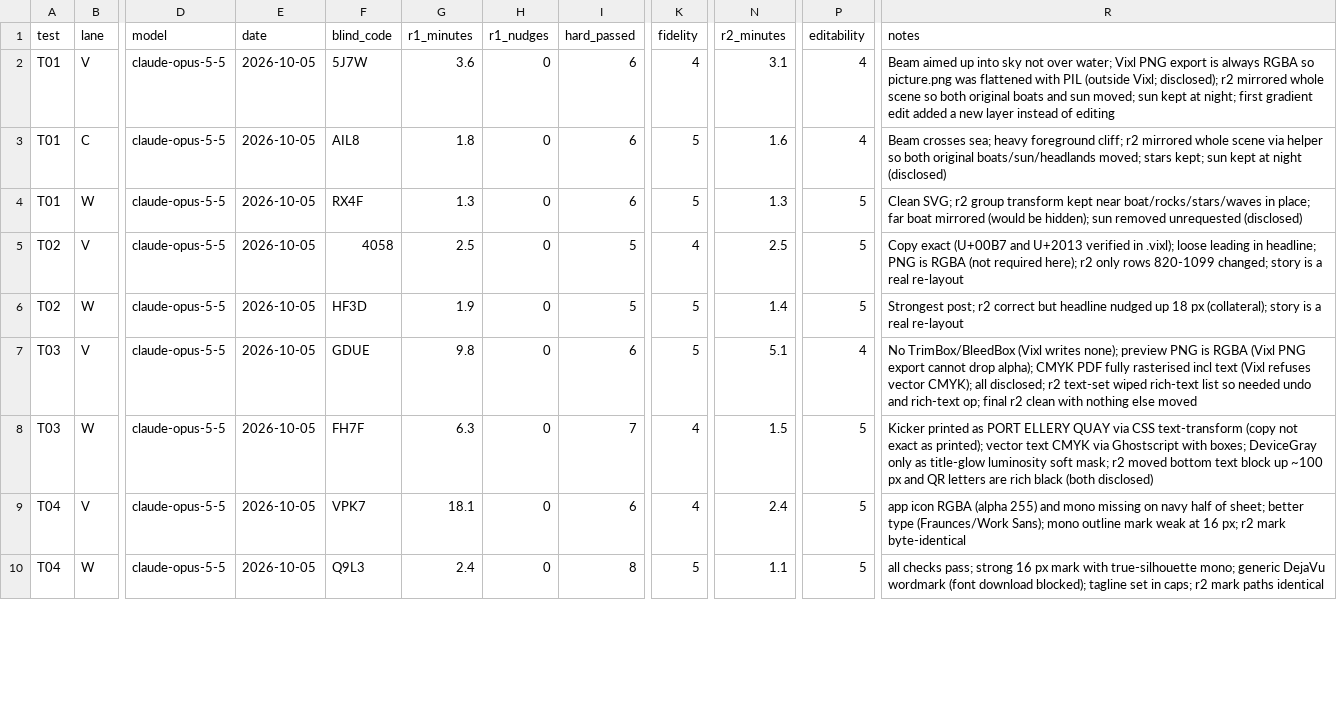
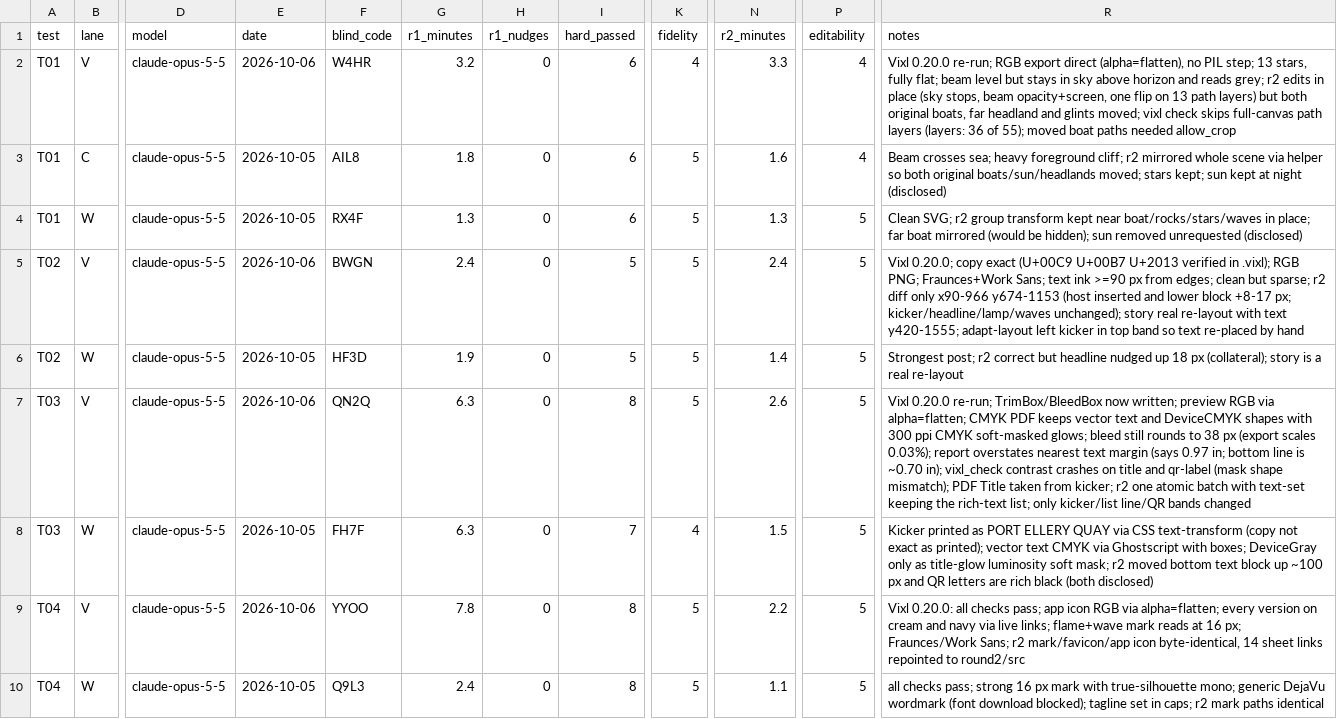
Before and after one commit to jxburros/Vixl, a CSV file: evals/tool-comparison/scoresheet.csv, drawn as a sheet; only a part is shown, gaps mark what is left out; the diff covers the shown part only; the diff names each change by its address in the sheet, - before the commit and + after, or states it on an @@ line.

```diff
--- a/evals/tool-comparison/scoresheet.csv
+++ b/evals/tool-comparison/scoresheet.csv
-E2 (date): 2026-10-05
+E2 (date): 2026-10-06
-F2 (blind_code): 5J7W
+F2 (blind_code): W4HR
-G2 (r1_minutes): 3.6
+G2 (r1_minutes): 3.2
-N2 (r2_minutes): 3.1
+N2 (r2_minutes): 3.3
-R2 (notes): Beam aimed up into sky not over water; Vixl PNG export is always RGBA so picture.png was flattened with PIL (outside Vixl; disclosed); r2 mirrored whole scene so both original boats and sun moved; sun kept at night; first gradient edit added a new layer instead of editing
+R2 (notes): Vixl 0.20.0 re-run; RGB export direct (alpha=flatten), no PIL step; 13 stars, fully flat; beam level but stays in sky above horizon and reads grey; r2 edits in place (sky stops, beam opacity+screen, one flip on 13 path layers) but both original boats, far headland and glints moved; vixl check skips full-canvas path layers (layers: 36 of 55); moved boat paths needed allow_crop
-E5 (date): 2026-10-05
+E5 (date): 2026-10-06
-F5 (blind_code): 4058
+F5 (blind_code): BWGN
-G5 (r1_minutes): 2.5
+G5 (r1_minutes): 2.4
-K5 (fidelity): 4
+K5 (fidelity): 5
-N5 (r2_minutes): 2.5
+N5 (r2_minutes): 2.4
-R5 (notes): Copy exact (U+00B7 and U+2013 verified in .vixl); loose leading in headline; PNG is RGBA (not required here); r2 only rows 820-1099 changed; story is a real re-layout
+R5 (notes): Vixl 0.20.0; copy exact (U+00C9 U+00B7 U+2013 verified in .vixl); RGB PNG; Fraunces+Work Sans; text ink >=90 px from edges; clean but sparse; r2 diff only x90-966 y674-1153 (host inserted and lower block +8-17 px; kicker/headline/lamp/waves unchanged); story real re-layout with text y420-1555; adapt-layout left kicker in top band so text re-placed by hand
-E7 (date): 2026-10-05
+E7 (date): 2026-10-06
-F7 (blind_code): GDUE
+F7 (blind_code): QN2Q
-G7 (r1_minutes): 9.8
+G7 (r1_minutes): 6.3
-I7 (hard_passed): 6
+I7 (hard_passed): 8
-N7 (r2_minutes): 5.1
+N7 (r2_minutes): 2.6
-P7 (editability): 4
+P7 (editability): 5
-R7 (notes): No TrimBox/BleedBox (Vixl writes none); preview PNG is RGBA (Vixl PNG export cannot drop alpha); CMYK PDF fully rasterised incl text (Vixl refuses vector CMYK); all disclosed; r2 text-set wiped rich-text list so needed undo and rich-text op; final r2 clean with nothing else moved
+R7 (notes): Vixl 0.20.0 re-run; TrimBox/BleedBox now written; preview RGB via alpha=flatten; CMYK PDF keeps vector text and DeviceCMYK shapes with 300 ppi CMYK soft-masked glows; bleed still rounds to 38 px (export scales 0.03%); report overstates nearest text margin (says 0.97 in; bottom line is ~0.70 in); vixl_check contrast crashes on title and qr-label (mask shape mismatch); PDF Title taken from kicker; r2 one atomic batch with text-set keeping the rich-text list; only kicker/list line/QR bands changed
-E9 (date): 2026-10-05
+E9 (date): 2026-10-06
-F9 (blind_code): VPK7
+F9 (blind_code): YYOO
-G9 (r1_minutes): 18.1
+G9 (r1_minutes): 7.8
-I9 (hard_passed): 6
+I9 (hard_passed): 8
-K9 (fidelity): 4
+K9 (fidelity): 5
-N9 (r2_minutes): 2.4
+N9 (r2_minutes): 2.2
-R9 (notes): app icon RGBA (alpha 255) and mono missing on navy half of sheet; better type (Fraunces/Work Sans); mono outline mark weak at 16 px; r2 mark byte-identical
+R9 (notes): Vixl 0.20.0: all checks pass; app icon RGB via alpha=flatten; every version on cream and navy via live links; flame+wave mark reads at 16 px; Fraunces/Work Sans; r2 mark/favicon/app icon byte-identical, 14 sheet links repointed to round2/src
```
Also changed, not shown: 82 edited cells elsewhere in this file, 3 other files.
